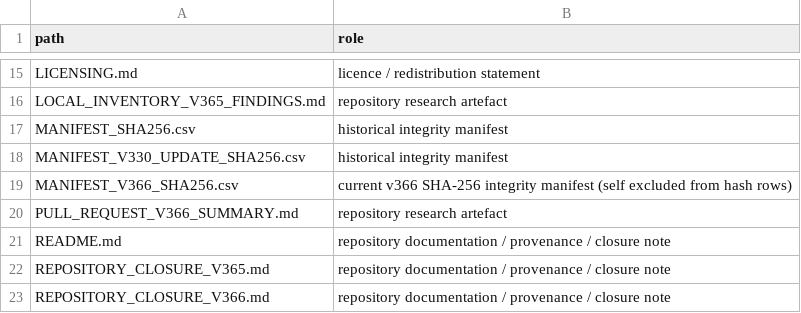
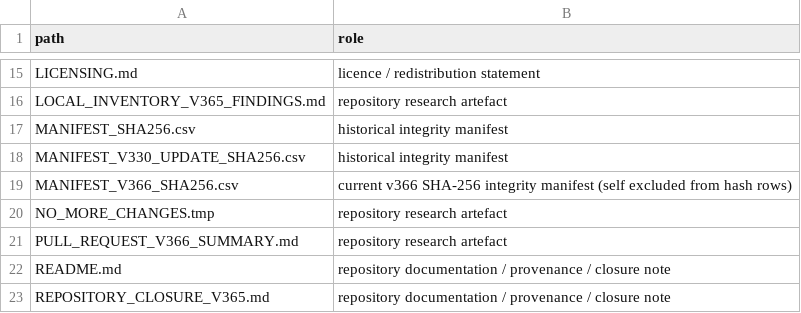
Before and after one commit to Ch4pkRzg4r/django-cross-platform-benchmark, a CSV file: FILE_INDEX_V366.csv, drawn as a sheet; only a part is shown, gaps mark what is left out; the shorter side is filled out with more unchanged rows; the diff names each change by its address in the sheet, - before the commit and + after, or states it on an @@ line.

```diff
--- a/FILE_INDEX_V366.csv
+++ b/FILE_INDEX_V366.csv
+row 20: NO_MORE_CHANGES.tmp | repository research artefact
```
Also changed, not shown: MANIFEST_V366_SHA256.csv.
